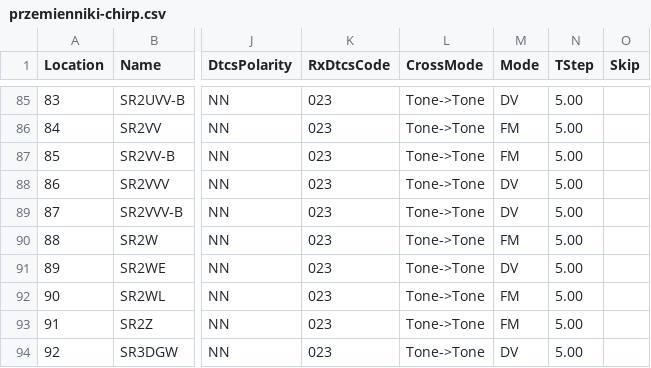
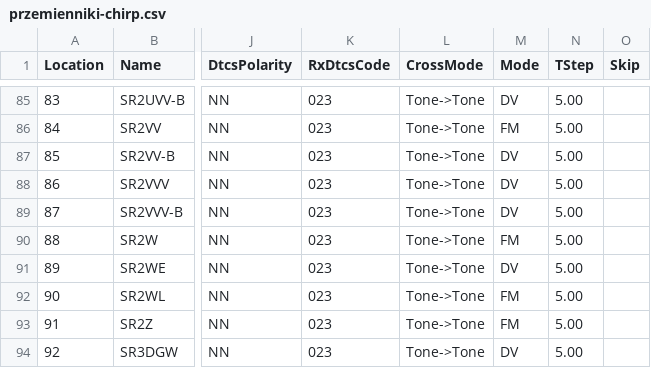
Before and after one commit to przemienniki/baza-przemiennikow, a CSV file: przemienniki-chirp.csv, drawn as a sheet; only a part is shown, gaps mark what is left out; the diff names each change by its address in the sheet, - before the commit and + after, or states it on an @@ line.

```diff
--- a/przemienniki-chirp.csv
+++ b/przemienniki-chirp.csv
-M87 (Mode): FM
+M87 (Mode): DV
```
Also changed, not shown: przemienniki.csv, 1 other file.
